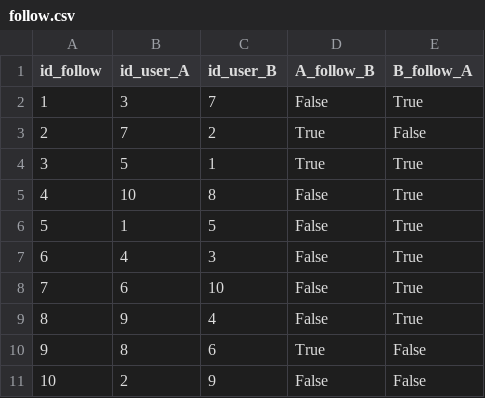
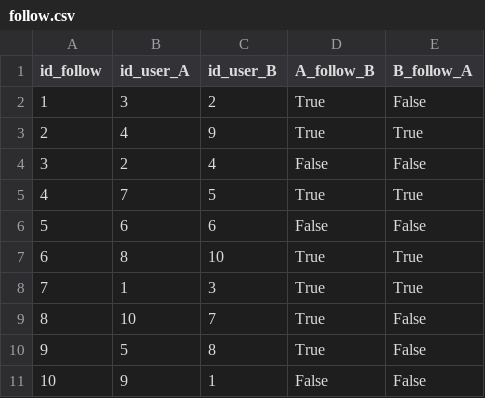
Before and after one commit to uvsq22103405/PROJET_BD, a CSV file: follow.csv, drawn as a sheet.

```diff
--- a/follow.csv
+++ b/follow.csv
@@ -1,11 +1,11 @@
 id_follow,id_user_A,id_user_B,A_follow_B,B_follow_A
-1,3,7,False,True
-2,7,2,True,False
-3,5,1,True,True
-4,10,8,False,True
-5,1,5,False,True
-6,4,3,False,True
-7,6,10,False,True
-8,9,4,False,True
-9,8,6,True,False
-10,2,9,False,False
+1,3,2,True,False
+2,4,9,True,True
+3,2,4,False,False
+4,7,5,True,True
+5,6,6,False,False
+6,8,10,True,True
+7,1,3,True,True
+8,10,7,True,False
+9,5,8,True,False
+10,9,1,False,False
```
Also changed, not shown: concerts.csv, lieux.csv, 4 other files.
